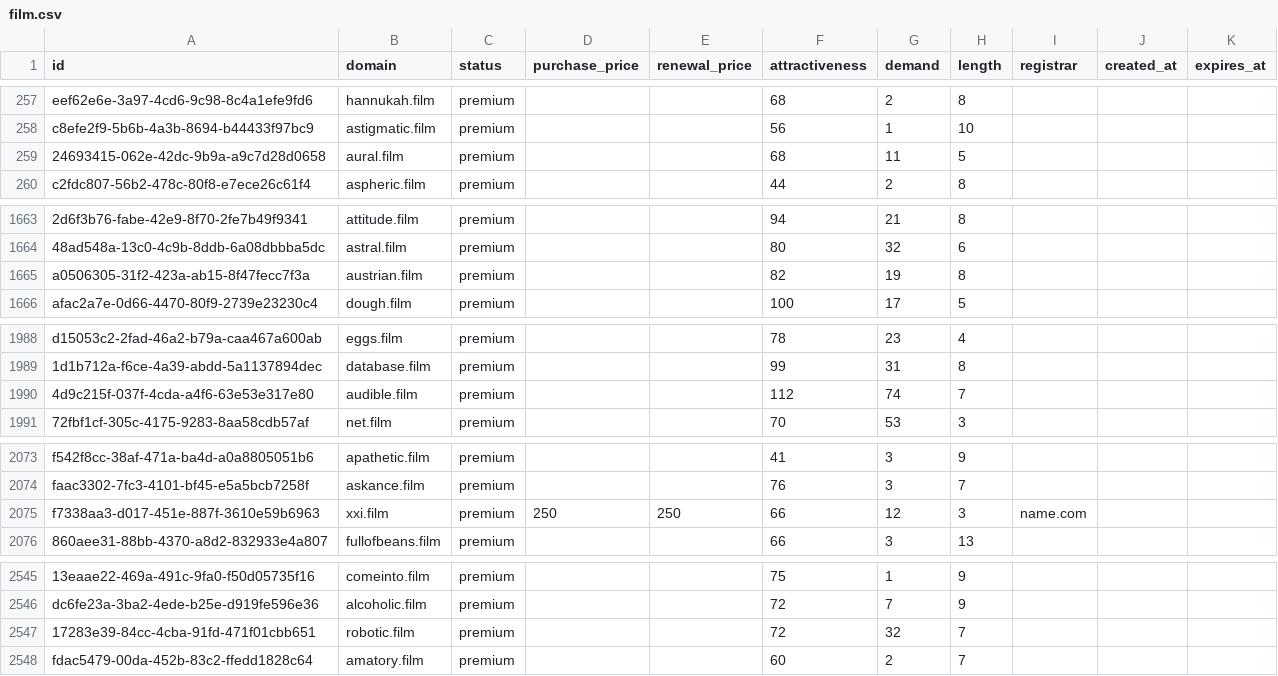
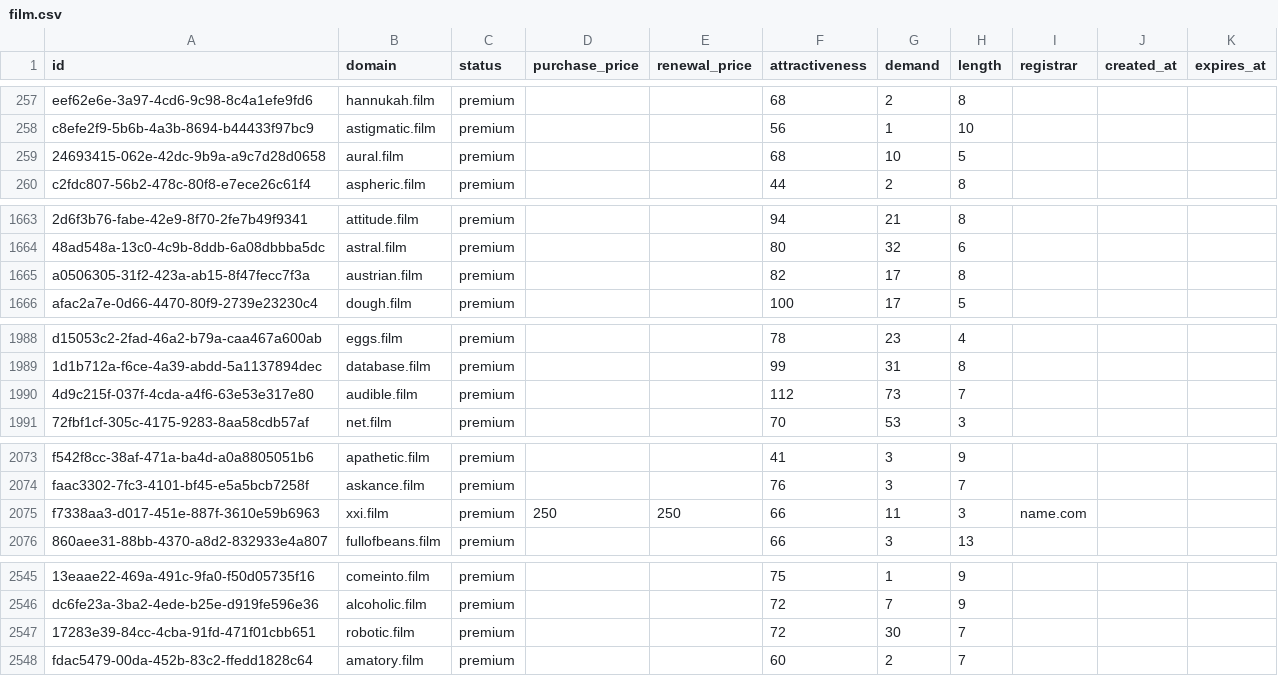
Before and after one commit to UniqueDomains/film-oneword-domains, a CSV file: film.csv, drawn as a sheet; only a part is shown, gaps mark what is left out; the diff covers the shown part only; the diff names each change by its address in the sheet, - before the commit and + after, or states it on an @@ line.

Commit message:
Domains update

```diff
--- a/film.csv
+++ b/film.csv
-G259 (demand): 11
+G259 (demand): 10
-G1665 (demand): 19
+G1665 (demand): 17
-G1990 (demand): 74
+G1990 (demand): 73
-G2075 (demand): 12
+G2075 (demand): 11
-G2547 (demand): 32
+G2547 (demand): 30
```
Also changed, not shown: 26 edited cells elsewhere in this file, 3 other files.
